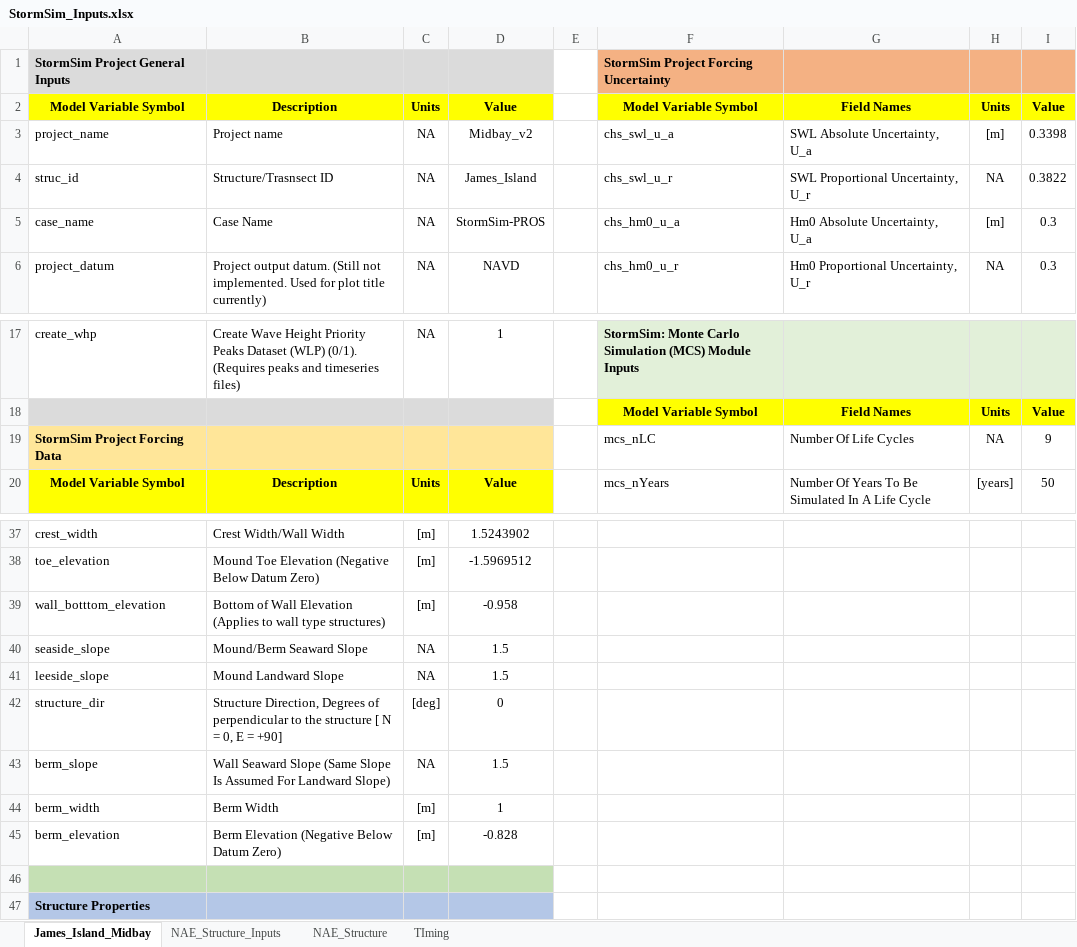
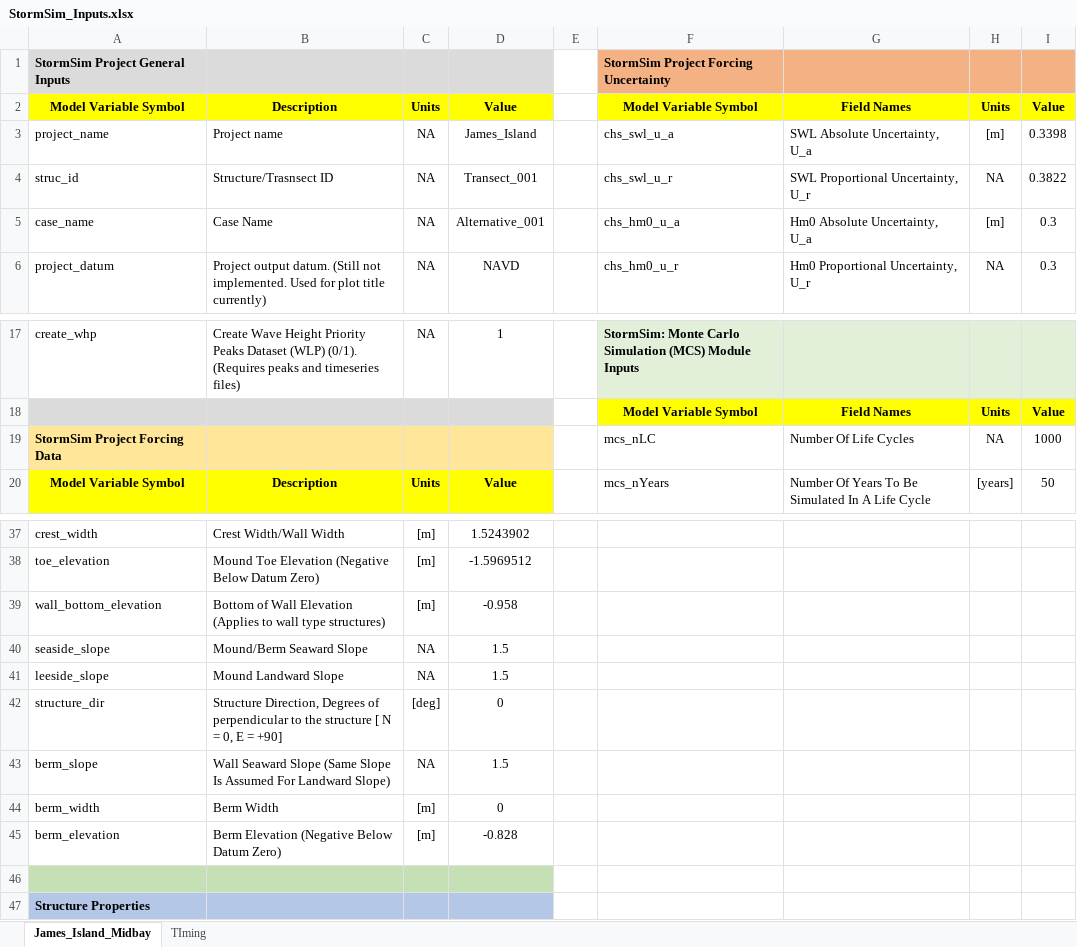
Before and after one commit to coastal-hazards-system/StormSim-Library, an Excel workbook: StormSim_Inputs.xlsx, sheet James_Island_Midbay, drawn as a sheet; only a part is shown, gaps mark what is left out; values as stored, in another font and other column widths than the file's, no borders; the diff names each change by its address in the sheet, - before the commit and + after, or states it on an @@ line.

```diff
--- a/StormSim_Inputs.xlsx (sheet James_Island_Midbay)
+++ b/StormSim_Inputs.xlsx (sheet James_Island_Midbay)
-sheet tab: NAE_Structure_Inputs
-sheet tab: NAE_Structure
-D3: Midbay_v2
+D3: James_Island
-D4: James_Island
+D4: Transect_001
-D5: StormSim-PROS
+D5: Alternative_001
-I19: 9
+I19: 1000
-A39: wall_botttom_elevation
+A39: wall_bottom_elevation
-D44: 1
+D44: 0
```
Also changed, not shown: sheet TIming, 22 other files.
